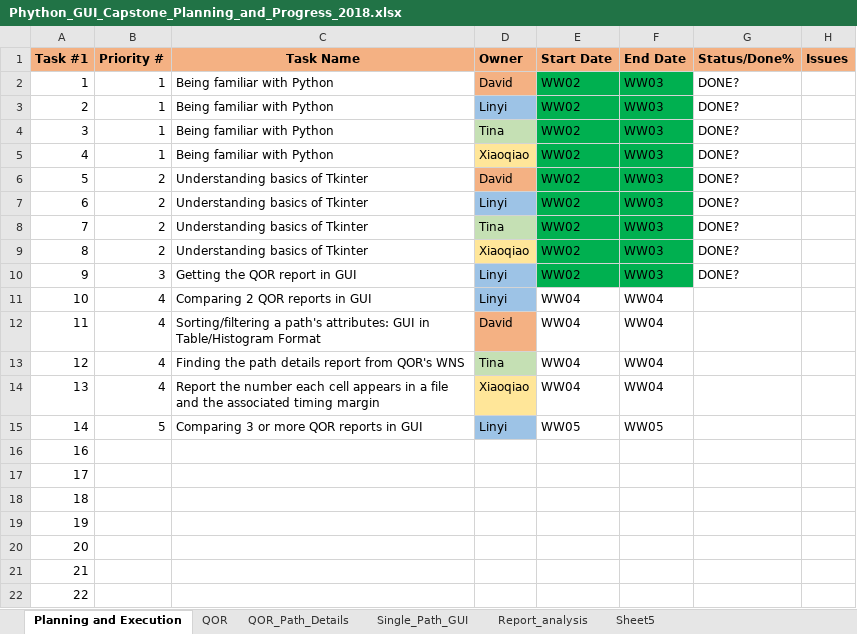
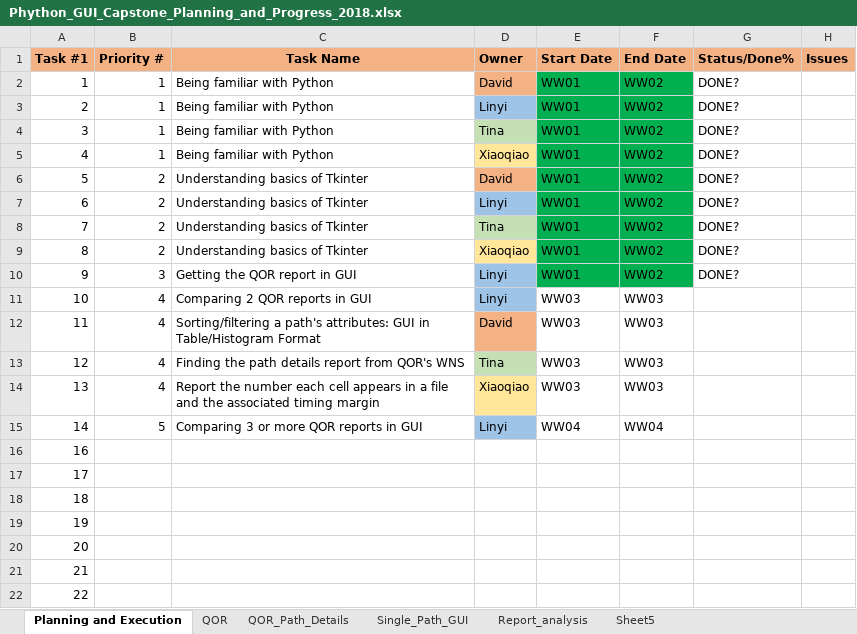
Before and after one commit to LyeeH/CapstoneProject, an Excel workbook: Planning and Execution/Phython_GUI_Capstone_Planning_and_Progress_2018.xlsx, sheet Planning and Execution, drawn as a sheet; only a part is shown; values as stored, in another font and other column widths than the file's, no borders; the diff names each change by its address in the sheet, - before the commit and + after, or states it on an @@ line.

Commit message:
Add files via upload

```diff
--- a/Planning and Execution/Phython_GUI_Capstone_Planning_and_Progress_2018.xlsx (sheet Planning and Execution)
+++ b/Planning and Execution/Phython_GUI_Capstone_Planning_and_Progress_2018.xlsx (sheet Planning and Execution)
-E2:E10 (Start Date): WW02
+E2:E10 (Start Date): WW01
-F2:F10 (End Date): WW03
+F2:F10 (End Date): WW02
-E11:E14 (Start Date): WW04
+E11:E14 (Start Date): WW03
-F11:F14 (End Date): WW04
+F11:F14 (End Date): WW03
-E15 (Start Date): WW05
+E15 (Start Date): WW04
-F15 (End Date): WW05
+F15 (End Date): WW04
```
